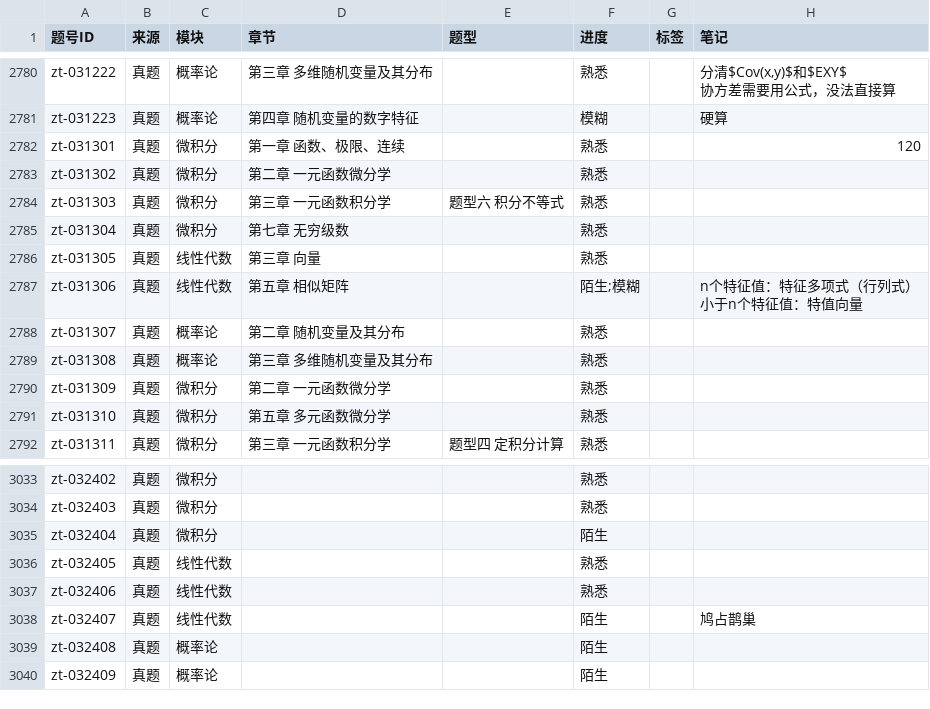
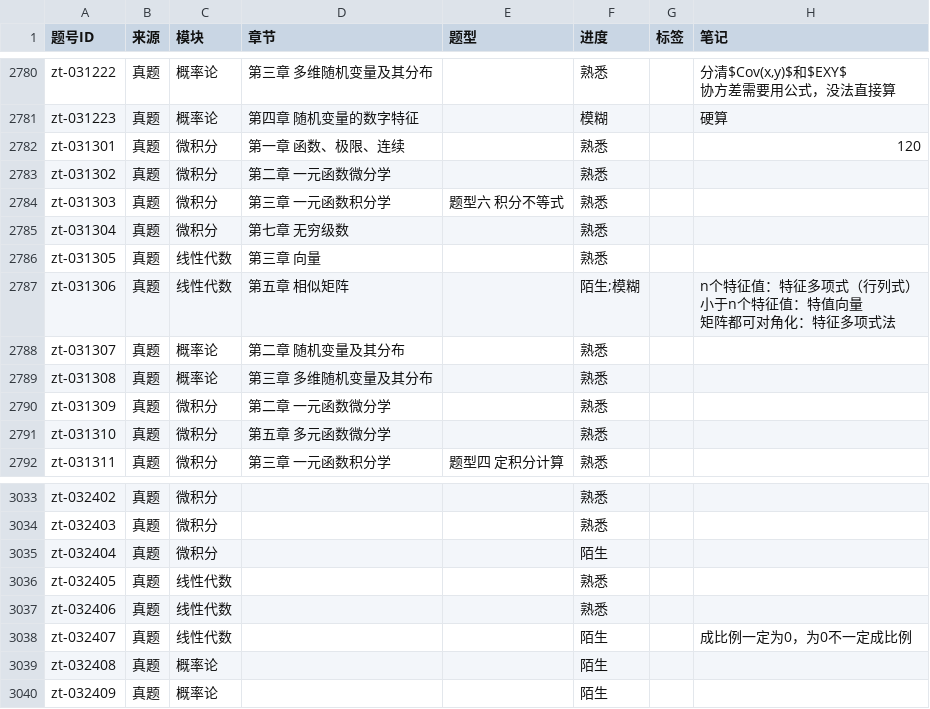
Before and after one commit to gitbuggi/math--, a CSV file: progress.csv, drawn as a sheet; only a part is shown, gaps mark what is left out.

Commit message:
Auto update progress via Web UI

```diff
--- a/progress.csv
+++ b/progress.csv
@@ -2939,4 +2939,5 @@ zt-031304,真题,微积分,第七章 无穷级数,,熟悉,,
 zt-031305,真题,线性代数,第三章 向量,,熟悉,,
-zt-031306,真题,线性代数,第五章 相似矩阵,,陌生;模糊,,"n个特征值：特征多项式（行列式）
-小于n个特征值：特值向量"
+zt-031306,真题,线性代数,第五章 相似矩阵,,陌生;模糊,,"n个特征值：特征多项式（行列式）
+小于n个特征值：特值向量
+矩阵都可对角化：特征多项式法"
 zt-031307,真题,概率论,第二章 随机变量及其分布,,熟悉,,
@@ -3210,3 +3211,3 @@ zt-032405,真题,线性代数,,,熟悉,,
 zt-032406,真题,线性代数,,,熟悉,,
-zt-032407,真题,线性代数,,,陌生,,鸠占鹊巢
+zt-032407,真题,线性代数,,,陌生,,成比例一定为0，为0不一定成比例
 zt-032408,真题,概率论,,,陌生,,
```
